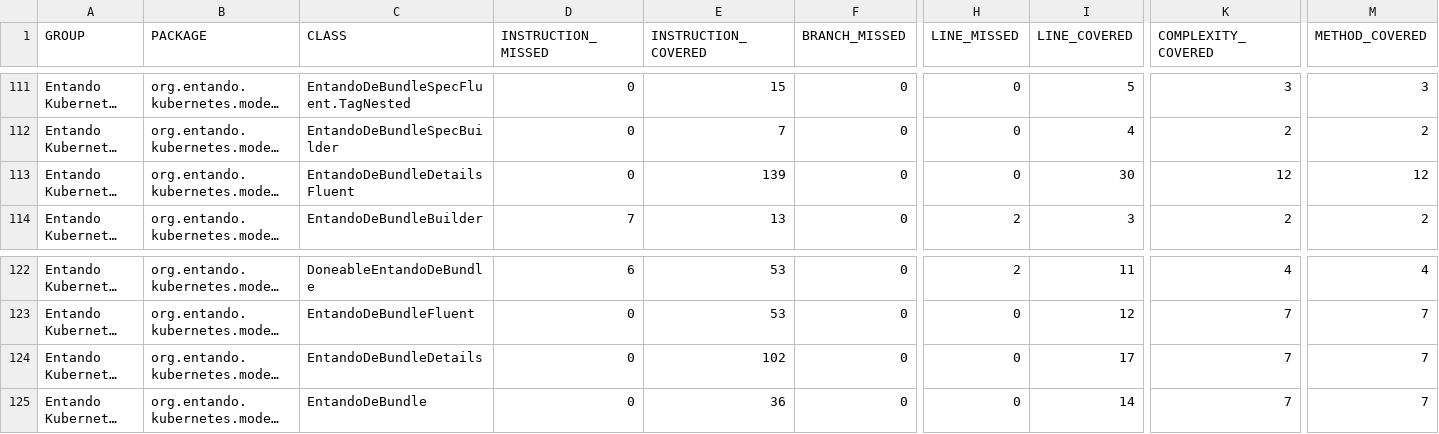
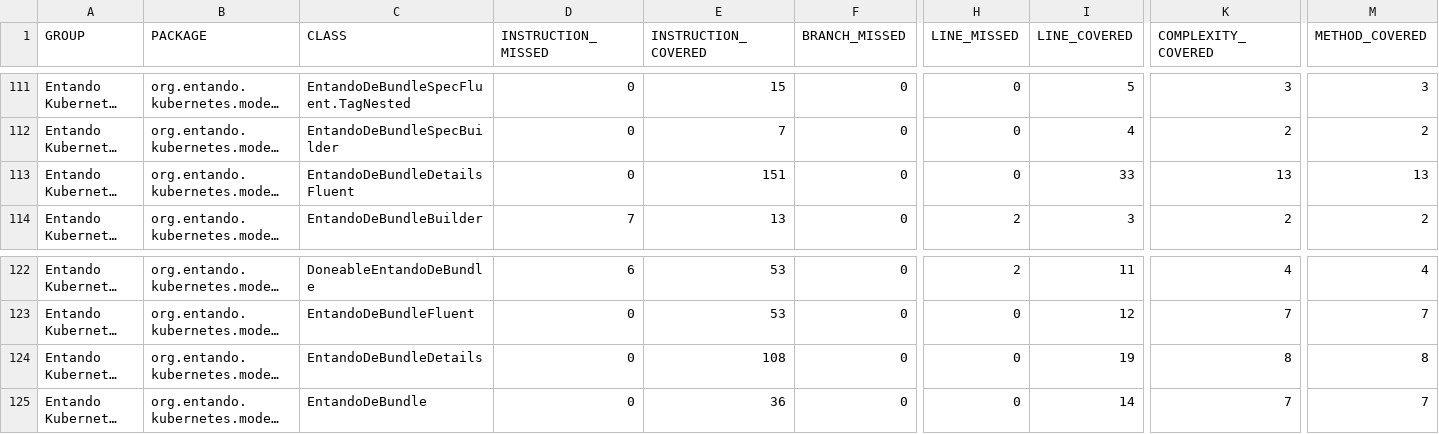
Before and after one commit to entando-k8s-infrastructure/devops-results, a CSV file: entando-k8s-custom-model/master/jacoco/jacoco.csv, drawn as a sheet; only a part is shown, gaps mark what is left out; long unchanged cells end in …; the diff names each change by its address in the sheet, - before the commit and + after, or states it on an @@ line.

Commit message:
Publishing files for path entando-k8s-custom-model/master

```diff
--- a/entando-k8s-custom-model/master/jacoco/jacoco.csv
+++ b/entando-k8s-custom-model/master/jacoco/jacoco.csv
-E113 (INSTRUCTION_COVERED): 139
+E113 (INSTRUCTION_COVERED): 151
-I113 (LINE_COVERED): 30
+I113 (LINE_COVERED): 33
-K113 (COMPLEXITY_COVERED): 12
+K113 (COMPLEXITY_COVERED): 13
-M113 (METHOD_COVERED): 12
+M113 (METHOD_COVERED): 13
-E124 (INSTRUCTION_COVERED): 102
+E124 (INSTRUCTION_COVERED): 108
-I124 (LINE_COVERED): 17
+I124 (LINE_COVERED): 19
-K124 (COMPLEXITY_COVERED): 7
+K124 (COMPLEXITY_COVERED): 8
-M124 (METHOD_COVERED): 7
+M124 (METHOD_COVERED): 8
```
Also changed, not shown: 23 other files.
